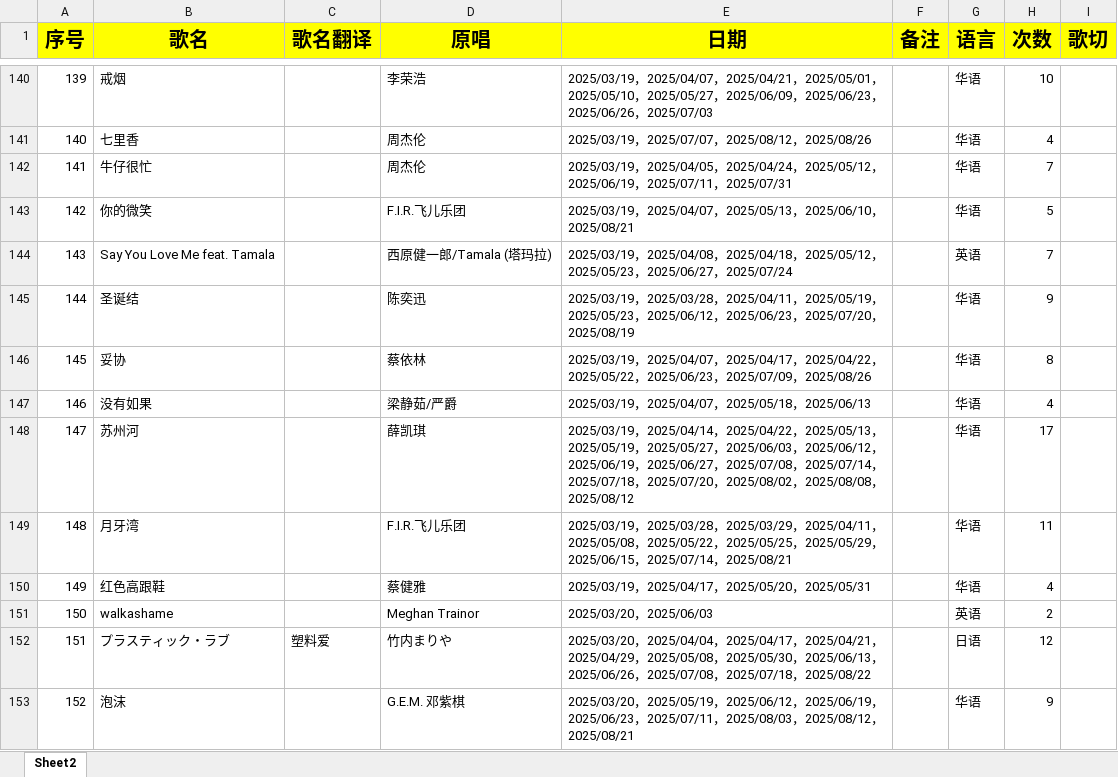
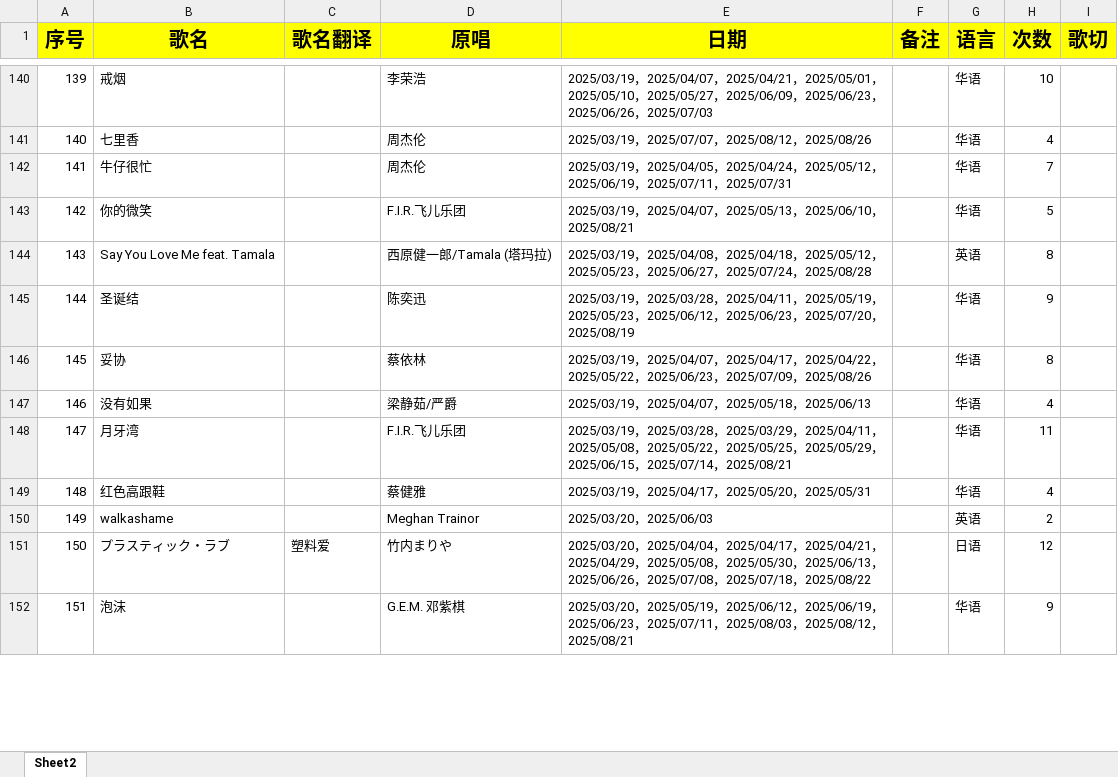
Before and after one commit to mit3urifans/mit3uri-song-list, an Excel workbook: scripts/Book1.xlsx, sheet Sheet2, drawn as a sheet; only a part is shown, gaps mark what is left out; values as stored, in another font and other column widths than the file's, no borders; removed rows and columns are numbered as before the commit, all else as after; the diff covers the shown part only; the diff names each change by its address in the sheet, - before the commit and + after, or states it on an @@ line.

```diff
--- a/scripts/Book1.xlsx (sheet Sheet2)
+++ b/scripts/Book1.xlsx (sheet Sheet2)
-E144 (日期): …，2025/07/24
+E144 (日期): …，2025/07/24，2025/08/28
-H144 (次数): 7
+H144 (次数): 8
-row 148: 147 | 苏州河 |  | 薛凯琪 | 2025/03/19，2025/04/14，2025/04/22，2025/05/13，2025/05/19，2025/05/27，2025/06/03，2025/06/12，2025/06/19，2025/06/27，2025/07/08，2025/07/14，2025/07/18，2025/07/20，2025/08/02，2025/08/08，2025/08/12 |  | 华语 | 17
@@ column A (序号) renumbered between rows 148 and 618 @@
```
Also changed, not shown: 5 added rows, 1 removed row and 115 edited cells elsewhere in this sheet.
